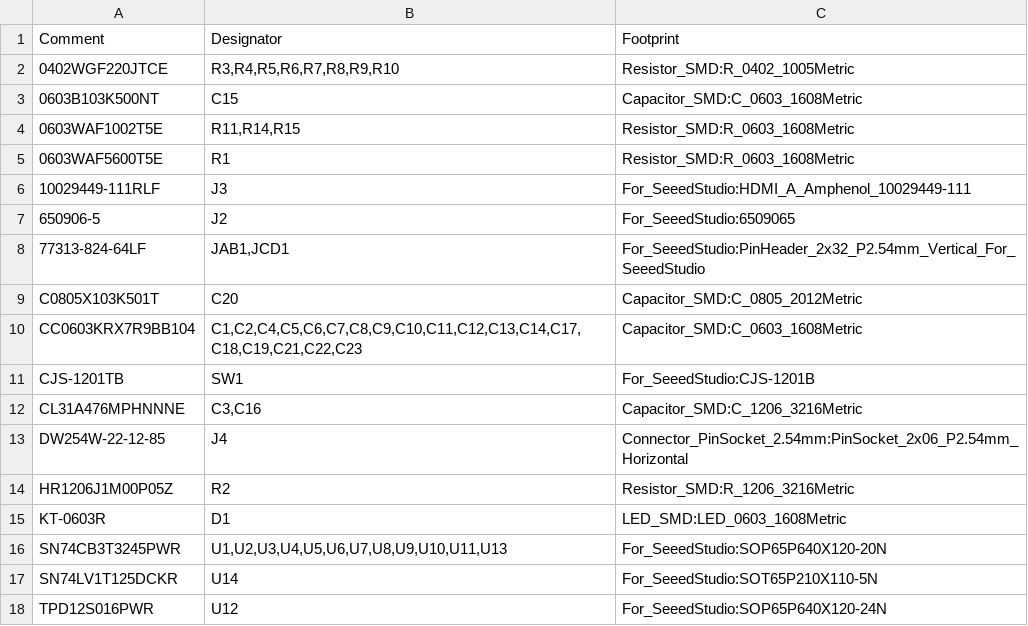
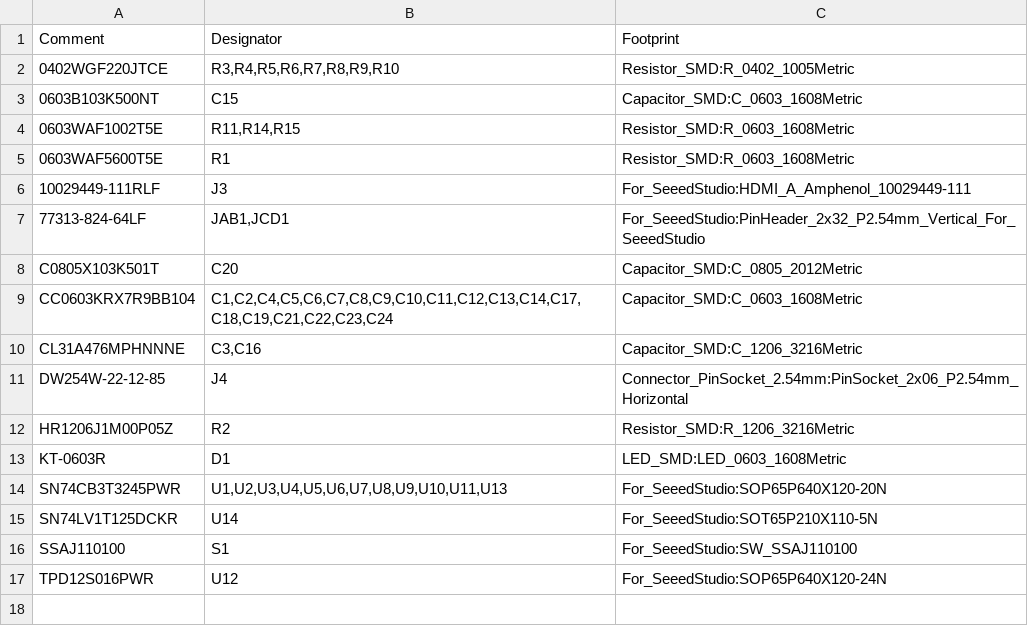
Before and after one commit to MelkhiorVintageComputing/IIsiFPGA, a CSV file: IIsi-to-ztex/IIsi-to-ztex-jlcpcb.csv, drawn as a sheet.

```diff
--- a/IIsi-to-ztex/IIsi-to-ztex-jlcpcb.csv
+++ b/IIsi-to-ztex/IIsi-to-ztex-jlcpcb.csv
@@ -6,7 +6,5 @@ Comment,Designator,Footprint
 10029449-111RLF,J3,For_SeeedStudio:HDMI_A_Amphenol_10029449-111
-650906-5,J2,For_SeeedStudio:6509065
 77313-824-64LF,"JAB1,JCD1",For_SeeedStudio:PinHeader_2x32_P2.54mm_Vertical_For_SeeedStudio
 C0805X103K501T,C20,Capacitor_SMD:C_0805_2012Metric
-CC0603KRX7R9BB104,"C1,C2,C4,C5,C6,C7,C8,C9,C10,C11,C12,C13,C14,C17,C18,C19,C21,C22,C23",Capacitor_SMD:C_0603_1608Metric
-CJS-1201TB,SW1,For_SeeedStudio:CJS-1201B
+CC0603KRX7R9BB104,"C1,C2,C4,C5,C6,C7,C8,C9,C10,C11,C12,C13,C14,C17,C18,C19,C21,C22,C23,C24",Capacitor_SMD:C_0603_1608Metric
 CL31A476MPHNNNE,"C3,C16",Capacitor_SMD:C_1206_3216Metric
@@ -17,2 +15,3 @@ SN74CB3T3245PWR,"U1,U2,U3,U4,U5,U6,U7,U8,U9,U10,U11,U13",For_SeeedStudio:SOP65P6
 SN74LV1T125DCKR,U14,For_SeeedStudio:SOT65P210X110-5N
+SSAJ110100,S1,For_SeeedStudio:SW_SSAJ110100
 TPD12S016PWR,U12,For_SeeedStudio:SOP65P640X120-24N
```
Also changed, not shown: IIsi-to-ztex/IIsi-to-ztex-all-pos-jlcpcb.csv, IIsi-to-ztex/IIsi-to-ztex-all-pos.csv, 32 other files.
